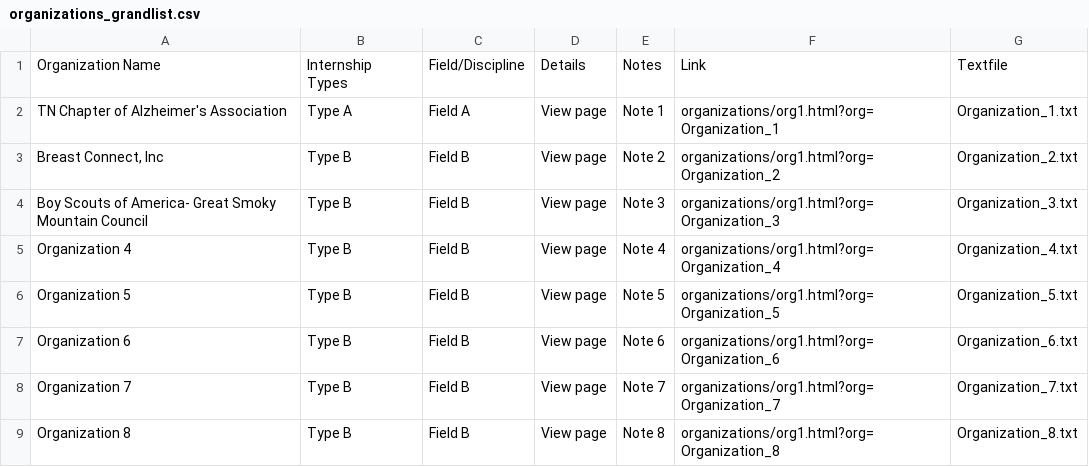
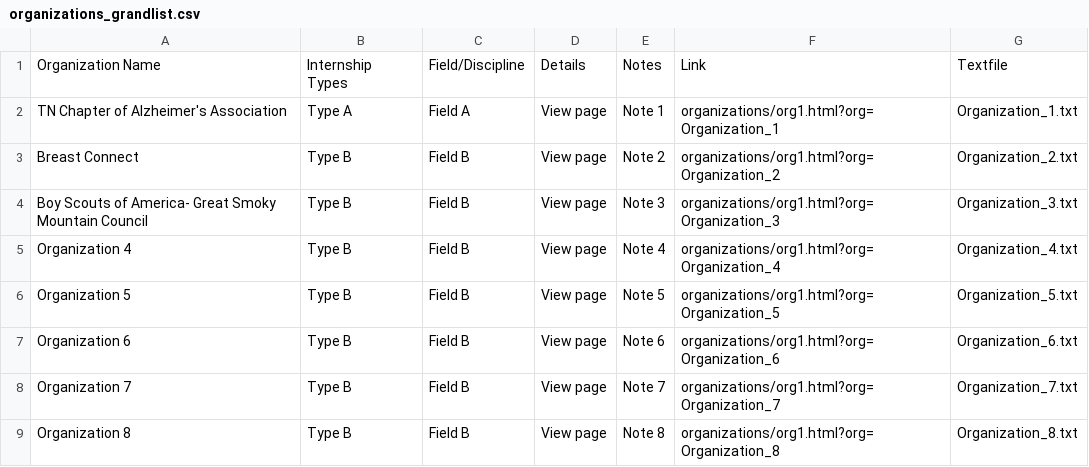
Before and after one commit to liemt/CAS_internships, a CSV file: organizations_grandlist.csv, drawn as a sheet; only a part is shown.

Commit message:
dsdf

```diff
--- a/organizations_grandlist.csv
+++ b/organizations_grandlist.csv
@@ -2,3 +2,3 @@ Organization Name,Internship Types,Field/Discipline,Details,Notes,Link,Textfile
 TN Chapter of Alzheimer's Association,Type A,Field A,View page,Note 1,organizations/org1.html?org=Organization_1,Organization_1.txt
-"Breast Connect, Inc",Type B,Field B,View page,Note 2,organizations/org1.html?org=Organization_2,Organization_2.txt
+Breast Connect,Type B,Field B,View page,Note 2,organizations/org1.html?org=Organization_2,Organization_2.txt
 Boy Scouts of America- Great Smoky Mountain Council,Type B,Field B,View page,Note 3,organizations/org1.html?org=Organization_3,Organization_3.txt
```
